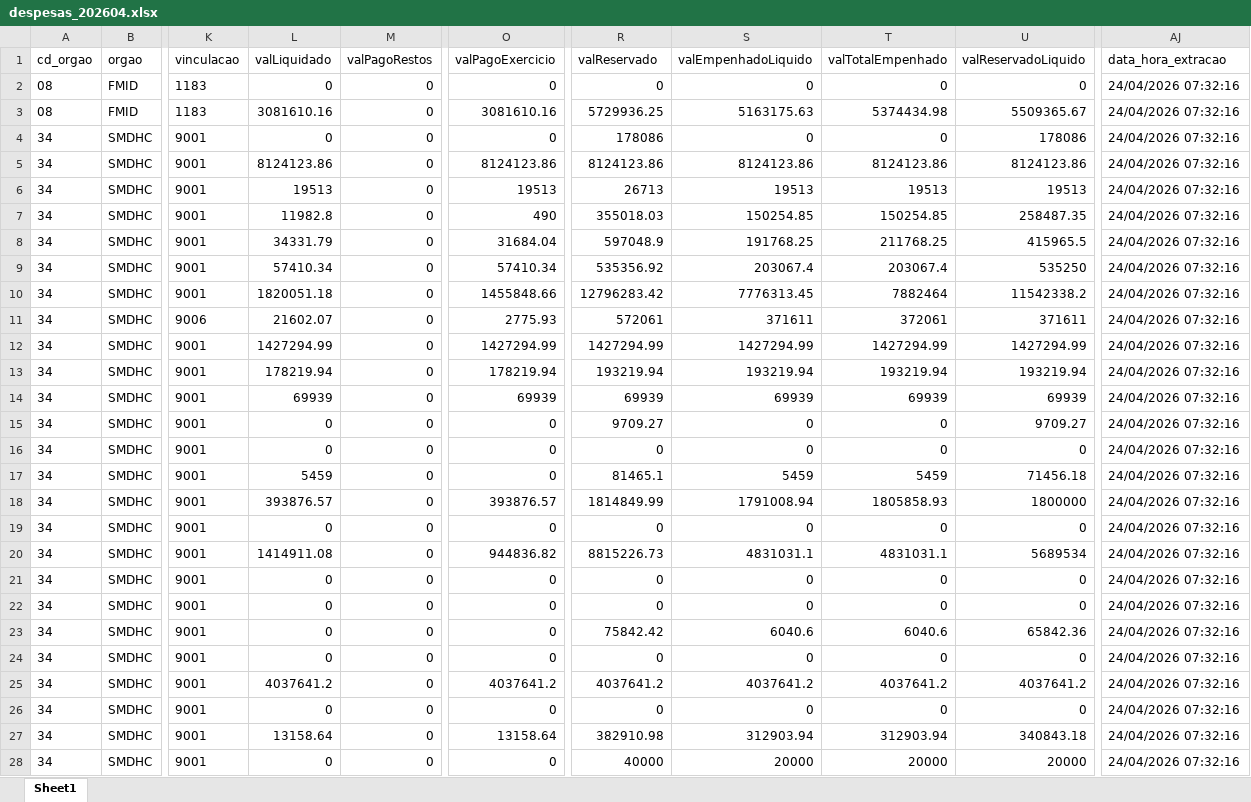
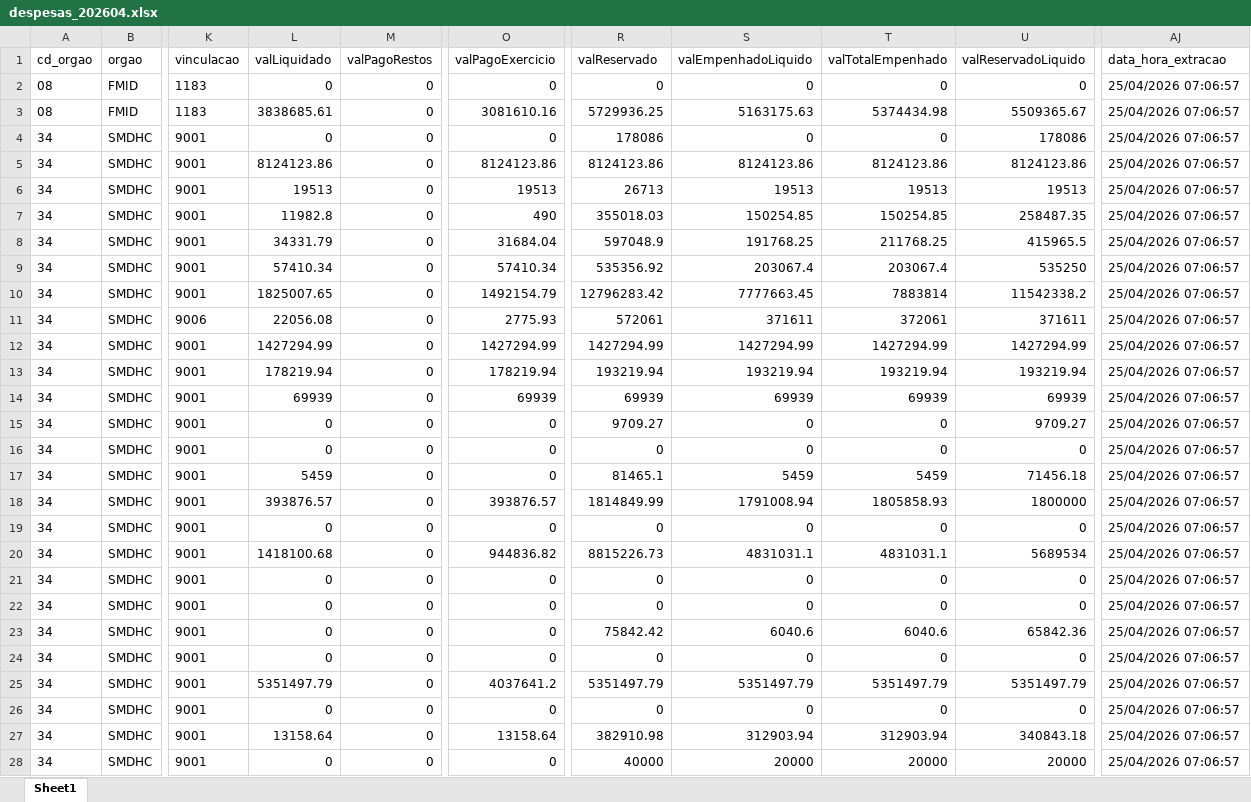
Before and after one commit to NathanSFaita/painel_orcamentario, an Excel workbook: base_despesas/2026/despesas_202604.xlsx, sheet Sheet1, drawn as a sheet; only a part is shown, gaps mark what is left out; values as stored, in another font and other column widths than the file's, no borders; the diff covers the shown part only; the diff names each change by its address in the sheet, - before the commit and + after, or states it on an @@ line.

```diff
--- a/base_despesas/2026/despesas_202604.xlsx (sheet Sheet1)
+++ b/base_despesas/2026/despesas_202604.xlsx (sheet Sheet1)
-AJ2:AJ28 (data_hora_extracao): 24/04/2026 07:32:16
+AJ2:AJ28 (data_hora_extracao): 25/04/2026 07:06:57
-L3 (valLiquidado): 3081610.16
+L3 (valLiquidado): 3838685.61
-L10 (valLiquidado): 1820051.18
+L10 (valLiquidado): 1825007.65
-O10 (valPagoExercicio): 1455848.66
+O10 (valPagoExercicio): 1492154.79
-S10 (valEmpenhadoLiquido): 7776313.45
+S10 (valEmpenhadoLiquido): 7777663.45
-T10 (valTotalEmpenhado): 7882464
+T10 (valTotalEmpenhado): 7883814
-L11 (valLiquidado): 21602.07
+L11 (valLiquidado): 22056.08
-L20 (valLiquidado): 1414911.08
+L20 (valLiquidado): 1418100.68
-L25 (valLiquidado): 4037641.2
+L25 (valLiquidado): 5351497.79
-R25 (valReservado): 4037641.2
+R25 (valReservado): 5351497.79
-S25 (valEmpenhadoLiquido): 4037641.2
+S25 (valEmpenhadoLiquido): 5351497.79
-T25 (valTotalEmpenhado): 4037641.2
+T25 (valTotalEmpenhado): 5351497.79
-U25 (valReservadoLiquido): 4037641.2
+U25 (valReservadoLiquido): 5351497.79
```
Also changed, not shown: 185 edited cells elsewhere in this sheet, 4 other files.
